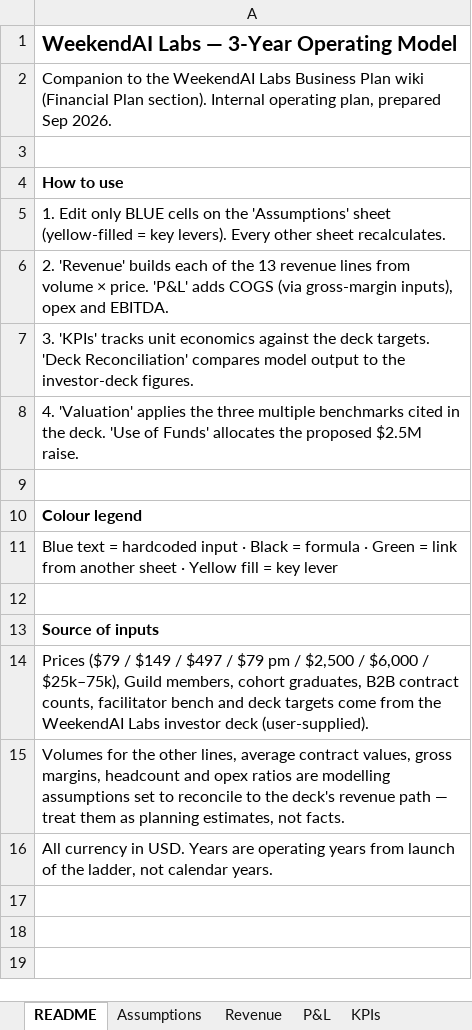
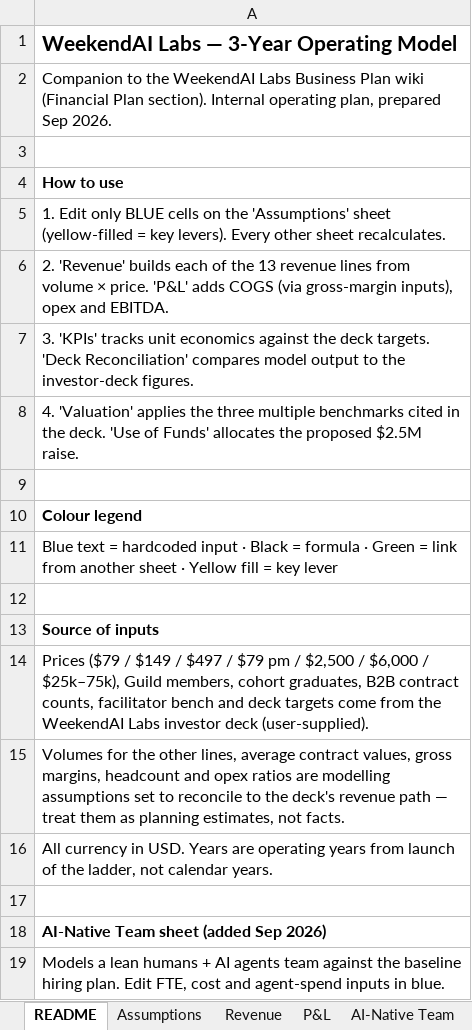
Before and after one commit to altafr/weekendaiplan, an Excel workbook: files/WeekendAI_Labs_Operating_Model.xlsx, sheet README, drawn as a sheet; values as stored, in another font and other column widths than the file's, no borders; the diff names each change by its address in the sheet, - before the commit and + after, or states it on an @@ line.

```diff
--- a/files/WeekendAI_Labs_Operating_Model.xlsx (sheet README)
+++ b/files/WeekendAI_Labs_Operating_Model.xlsx (sheet README)
+sheet tab: AI-Native Team
+row 17: (empty)
+row 18: AI-Native Team sheet (added Sep 2026)
+row 19: Models a lean humans + AI agents team against the baseline hiring plan. Edit FTE, cost and agent-spend inputs in blue.
```
Also changed, not shown: 10 other files.
